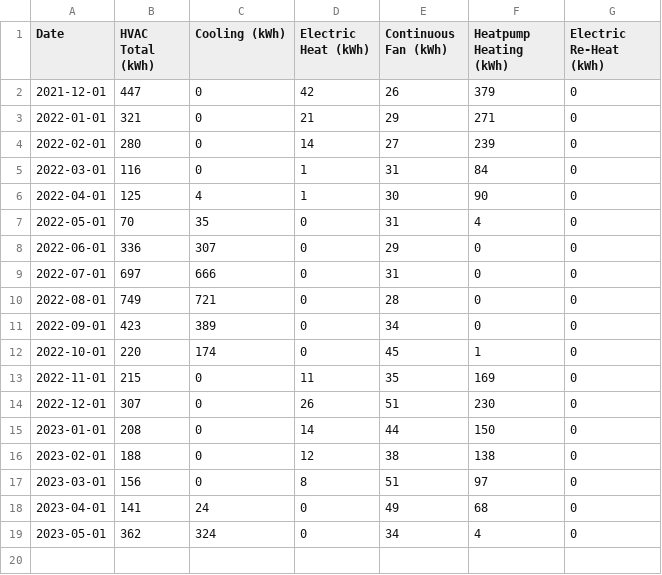
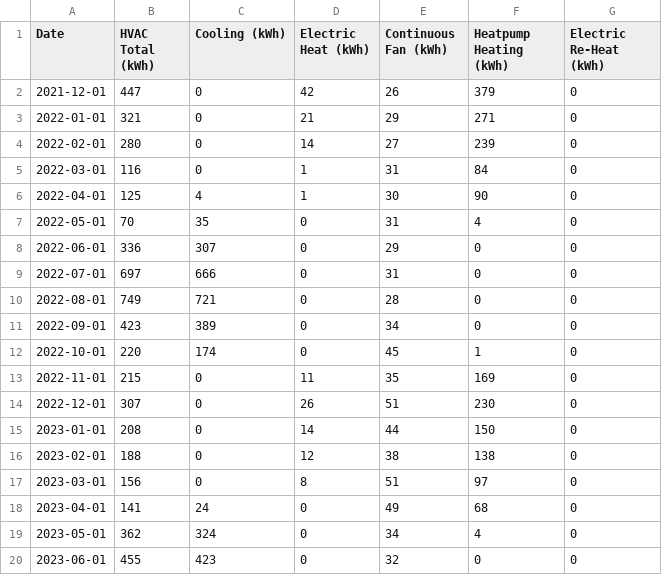
Before and after one commit to craigahobbs/solar, a CSV file: data/hvac.csv, drawn as a sheet.

```diff
--- a/data/hvac.csv
+++ b/data/hvac.csv
@@ -19 +19,2 @@ Date,HVAC Total (kWh),Cooling (kWh),Electric Heat (kWh),Continuous Fan (kWh),Hea
 2023-05-01,362,324,0,34,4,0
+2023-06-01,455,423,0,32,0,0
```
Also changed, not shown: data/auto.csv, data/solar.csv, 1 other file.
